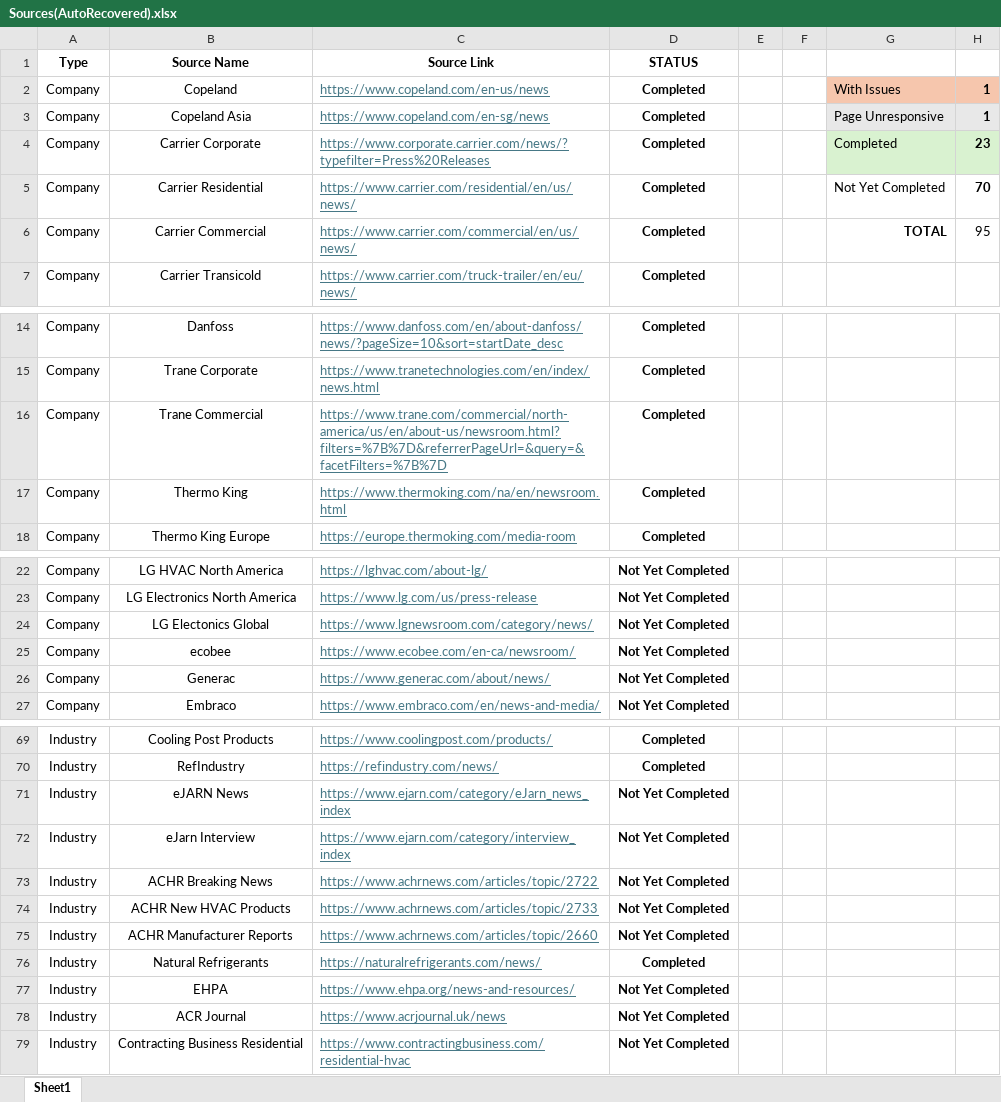
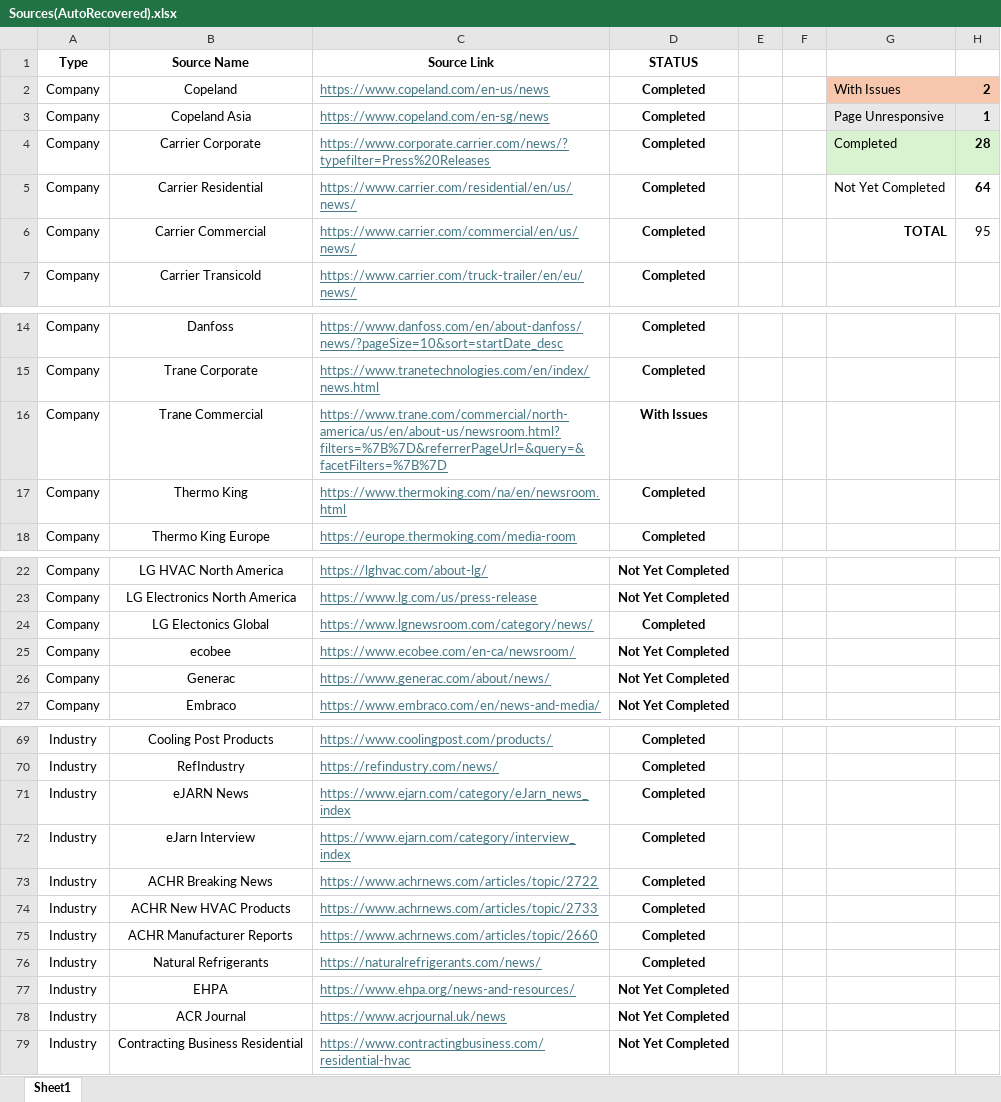
Before and after one commit to ivan-sanjuan/HVAC_News_Scraper, an Excel workbook: assets/Sources(AutoRecovered).xlsx, sheet Sheet1, drawn as a sheet; only a part is shown, gaps mark what is left out; values as stored, in another font and other column widths than the file's, no borders; conditional formats not drawn; the diff names each change by its address in the sheet, - before the commit and + after, or states it on an @@ line.

```diff
--- a/assets/Sources(AutoRecovered).xlsx (sheet Sheet1)
+++ b/assets/Sources(AutoRecovered).xlsx (sheet Sheet1)
-H2: 1
+H2: 2
-H4: 23
+H4: 28
-H5: 70
+H5: 64
-D16 (STATUS): Completed
+D16 (STATUS): With Issues
-D24 (STATUS): Not Yet Completed
+D24 (STATUS): Completed
-D71:D75 (STATUS): Not Yet Completed
+D71:D75 (STATUS): Completed
```
Also changed, not shown: 8 other files.
